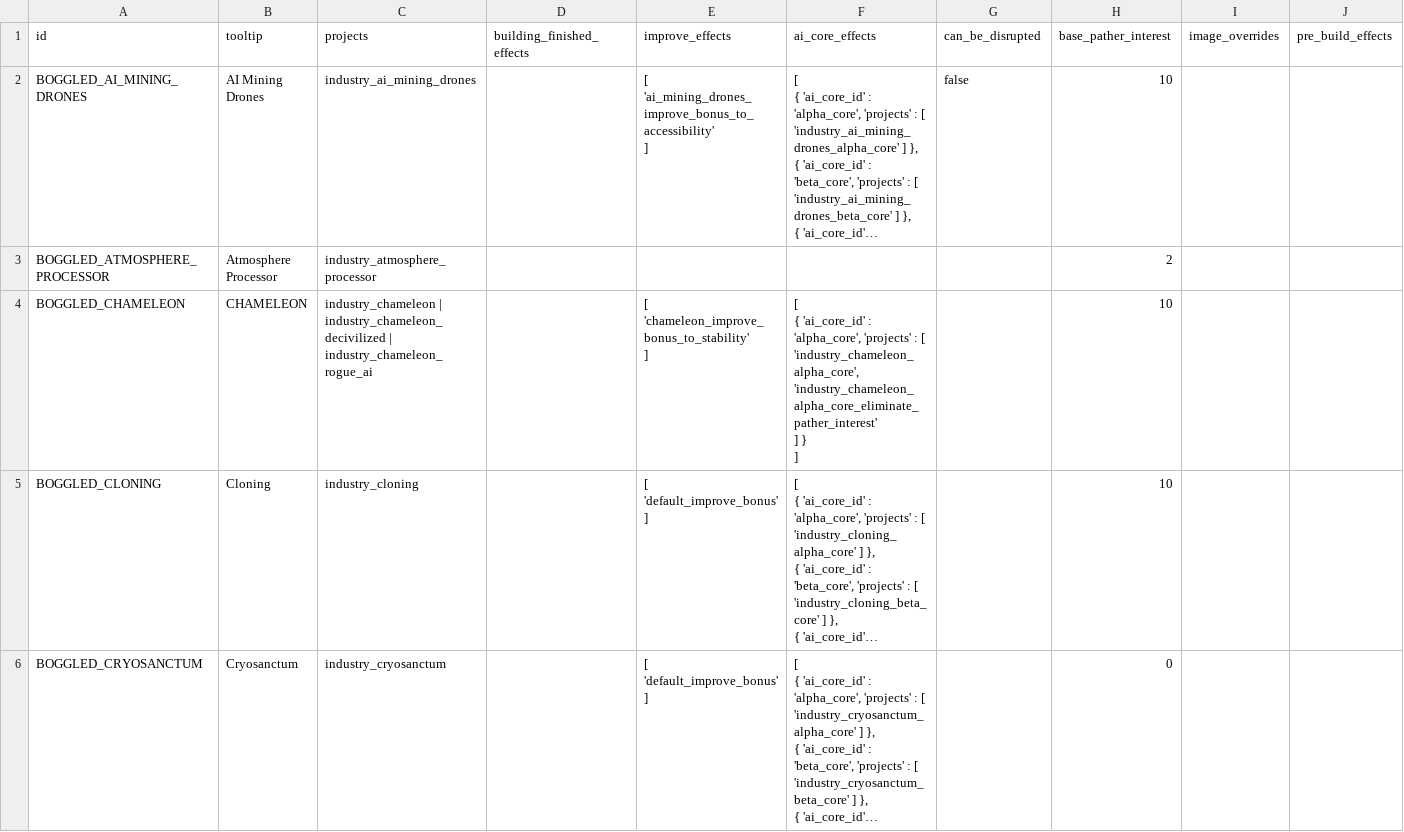
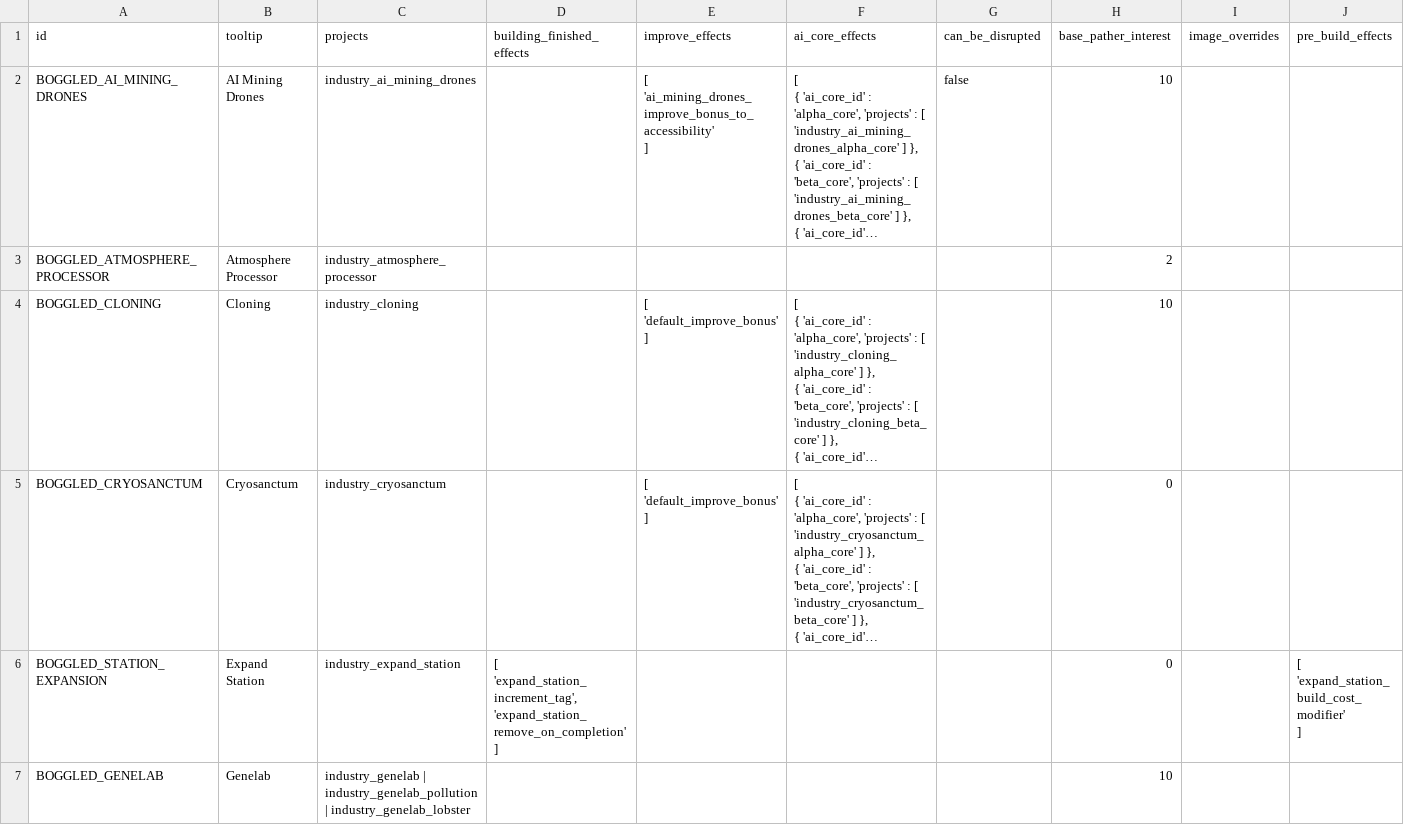
Before and after one commit to boggledstarsector/TASC, a CSV file: data/campaign/terraforming/industry_options.csv, drawn as a sheet; only a part is shown; the shorter side is filled out with more unchanged rows; long unchanged cells end in …; ↵ is a line break in a cell; the diff covers the shown part only; the diff names each change by its address in the sheet, - before the commit and + after, or states it on an @@ line.

```diff
--- a/data/campaign/terraforming/industry_options.csv
+++ b/data/campaign/terraforming/industry_options.csv
-row 4: BOGGLED_CHAMELEON | CHAMELEON | industry_chameleon | industry_chameleon_decivilized | industry_chameleon_rogue_ai |  | [ ↵ 'chameleon_improve_bonus_to_stability' ↵ ] | [ ↵ { 'ai_core_id' : 'alpha_core', 'projects' : [ ↵ 'industry_chameleon_alpha_core', ↵ 'industry_chameleon_alpha_core_eliminate_pather_interest' ↵ ] } ↵ ] |  | 10
```
Also changed, not shown: 1 removed row elsewhere in this file, data/campaign/industries.csv, 9 other files.
